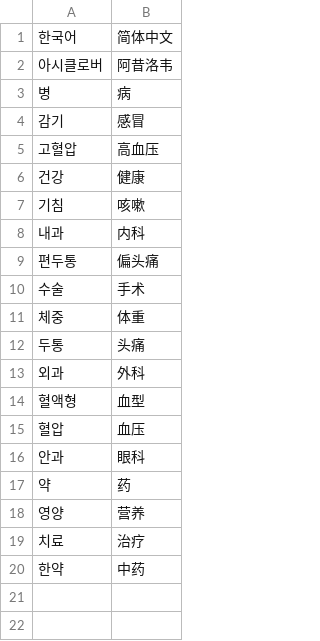
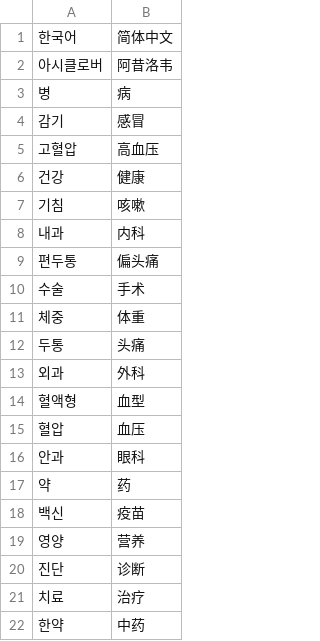
Before and after one commit to xfq/glossary, a CSV file: korean-medical/medical.csv, drawn as a sheet.

```diff
--- a/korean-medical/medical.csv
+++ b/korean-medical/medical.csv
@@ -17,3 +17,5 @@
 약,药
+백신,疫苗
 영양,营养
+진단,诊断
 치료,治疗
```
Also changed, not shown: 1 other file.
